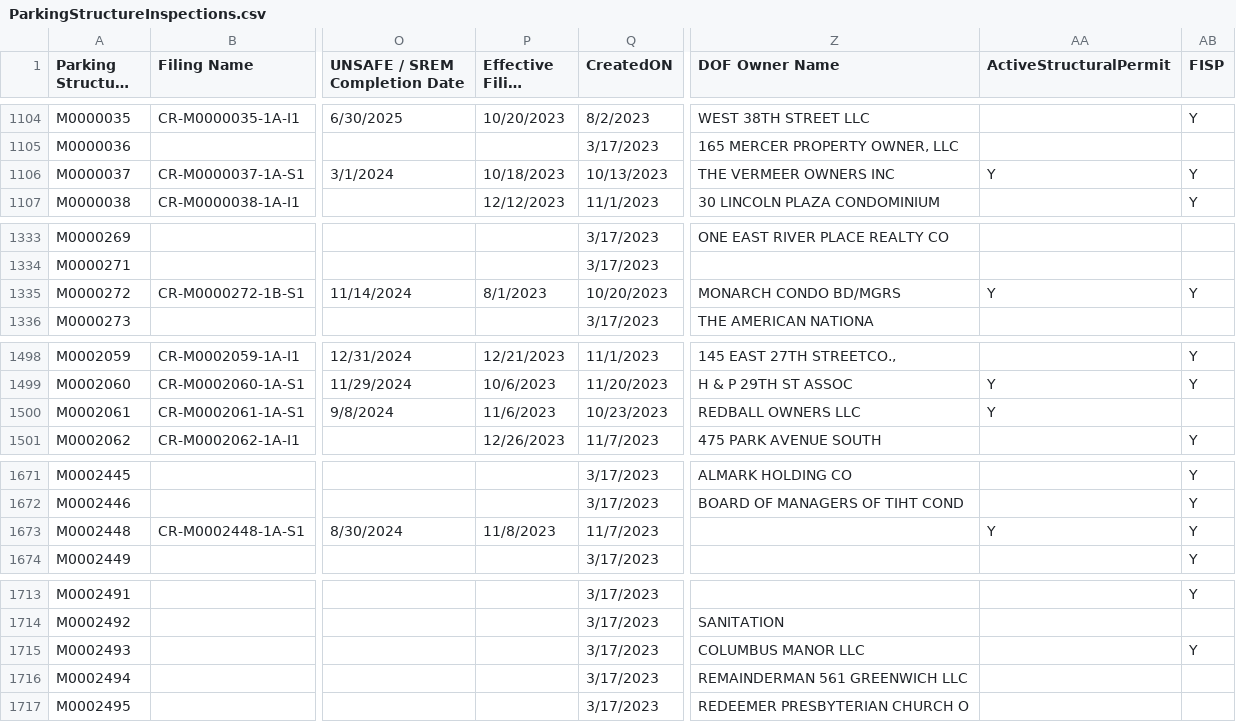
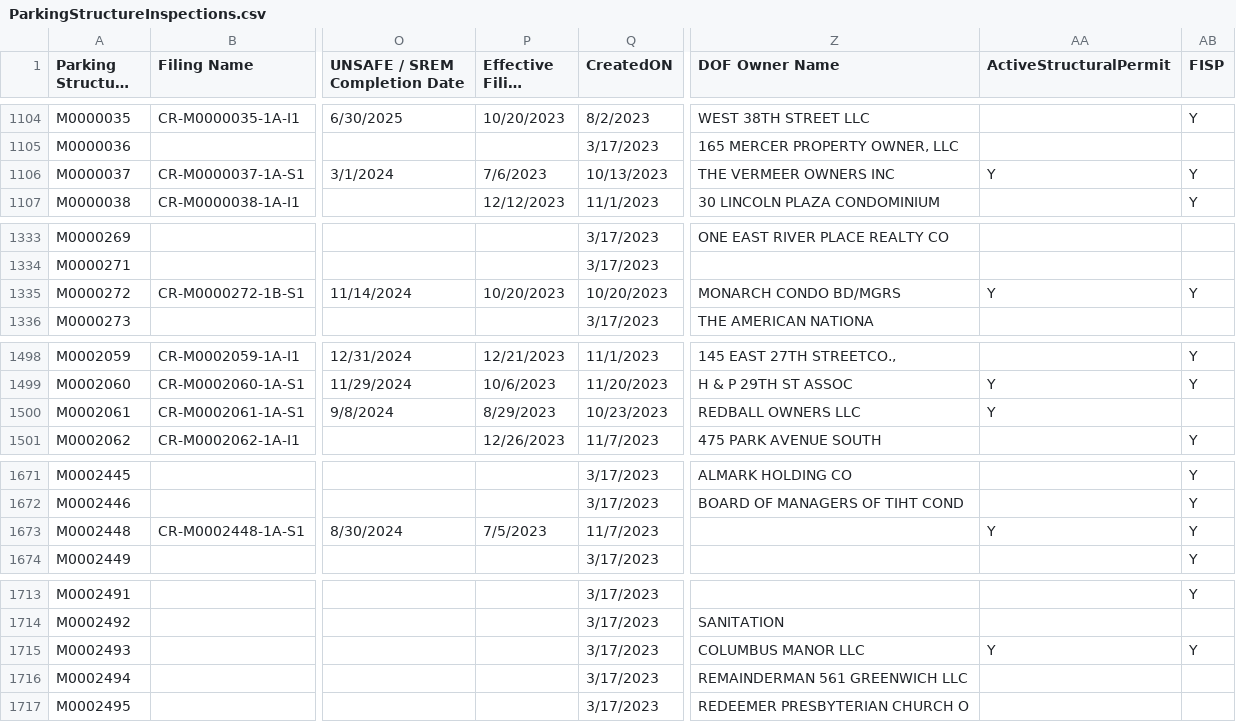
Before and after one commit to NYCDOB/ParkingStructures, a CSV file: data/ParkingStructureInspections.csv, drawn as a sheet; only a part is shown, gaps mark what is left out; long unchanged cells end in …; the diff covers the shown part only; the diff names each change by its address in the sheet, - before the commit and + after, or states it on an @@ line.

```diff
--- a/data/ParkingStructureInspections.csv
+++ b/data/ParkingStructureInspections.csv
-P1106 (Effective Filing Date): 10/18/2023
+P1106 (Effective Filing Date): 7/6/2023
-P1335 (Effective Filing Date): 8/1/2023
+P1335 (Effective Filing Date): 10/20/2023
-P1500 (Effective Filing Date): 11/6/2023
+P1500 (Effective Filing Date): 8/29/2023
-P1673 (Effective Filing Date): 11/8/2023
+P1673 (Effective Filing Date): 7/5/2023
-AA1715 (ActiveStructuralPermit): (empty)
+AA1715 (ActiveStructuralPermit): Y
```
Also changed, not shown: 65 edited cells elsewhere in this file.
